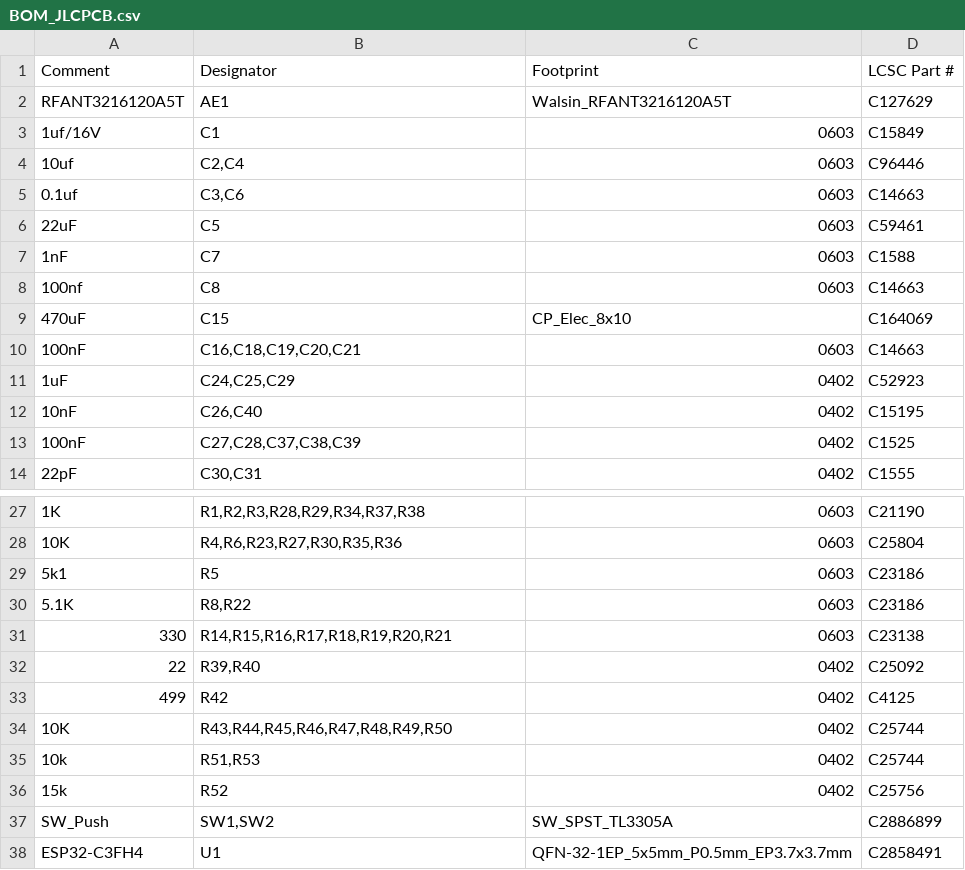
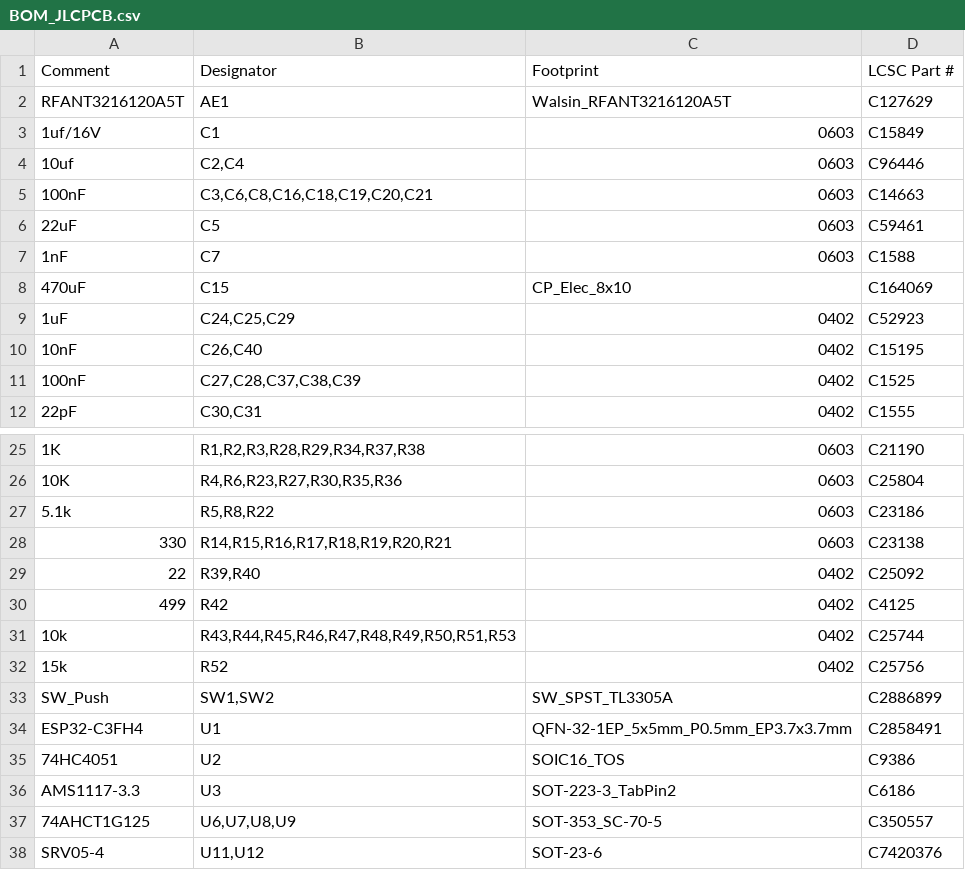
Before and after one commit to egernet/julelys_pcb_v2, a CSV file: production/Julelys_v4-test_2026-10-15_22-07-14/BOM_JLCPCB.csv, drawn as a sheet; only a part is shown, gaps mark what is left out; the shorter side is filled out with more unchanged rows; removed rows and columns are numbered as before the commit, all else as after; the diff names each change by its address in the sheet, - before the commit and + after, or states it on an @@ line.

```diff
--- a/production/Julelys_v4-test_2026-10-15_22-07-14/BOM_JLCPCB.csv
+++ b/production/Julelys_v4-test_2026-10-15_22-07-14/BOM_JLCPCB.csv
-A5 (Comment): 0.1uf
+A5 (Comment): 100nF
-B5 (Designator): C3,C6
+B5 (Designator): C3,C6,C8,C16,C18,C19,C20,C21
-row 8: 100nf | C8 | 0603 | C14663
-row 10: 100nF | C16,C18,C19,C20,C21 | 0603 | C14663
-row 29: 5k1 | R5 | 0603 | C23186
-A27 (Comment): 5.1K
+A27 (Comment): 5.1k
-B27 (Designator): R8,R22
+B27 (Designator): R5,R8,R22
-row 34: 10K | R43,R44,R45,R46,R47,R48,R49,R50 | 0402 | C25744
-B31 (Designator): R51,R53
+B31 (Designator): R43,R44,R45,R46,R47,R48,R49,R50,R51,R53
```
